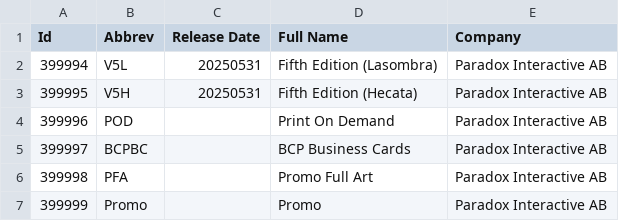
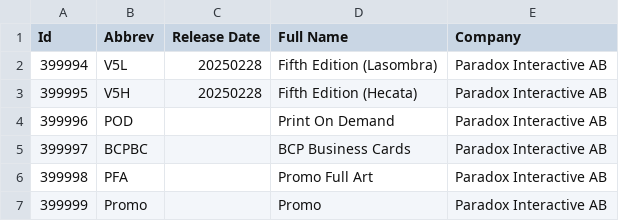
Before and after one commit to Zavierazo/vtesdecks-back, a CSV file: src/main/resources/data/vtessets_custom.csv, drawn as a sheet.

Commit message:
fix(vtessets): Update release dates for V5H and V5L sets

```diff
--- a/src/main/resources/data/vtessets_custom.csv
+++ b/src/main/resources/data/vtessets_custom.csv
@@ -1,4 +1,4 @@
 "Id","Abbrev","Release Date","Full Name","Company"
-"399994","V5L","20250531","Fifth Edition (Lasombra)","Paradox Interactive AB"
-"399995","V5H","20250531","Fifth Edition (Hecata)","Paradox Interactive AB"
+"399994","V5L","20250228","Fifth Edition (Lasombra)","Paradox Interactive AB"
+"399995","V5H","20250228","Fifth Edition (Hecata)","Paradox Interactive AB"
 "399996","POD","","Print On Demand","Paradox Interactive AB"
```
